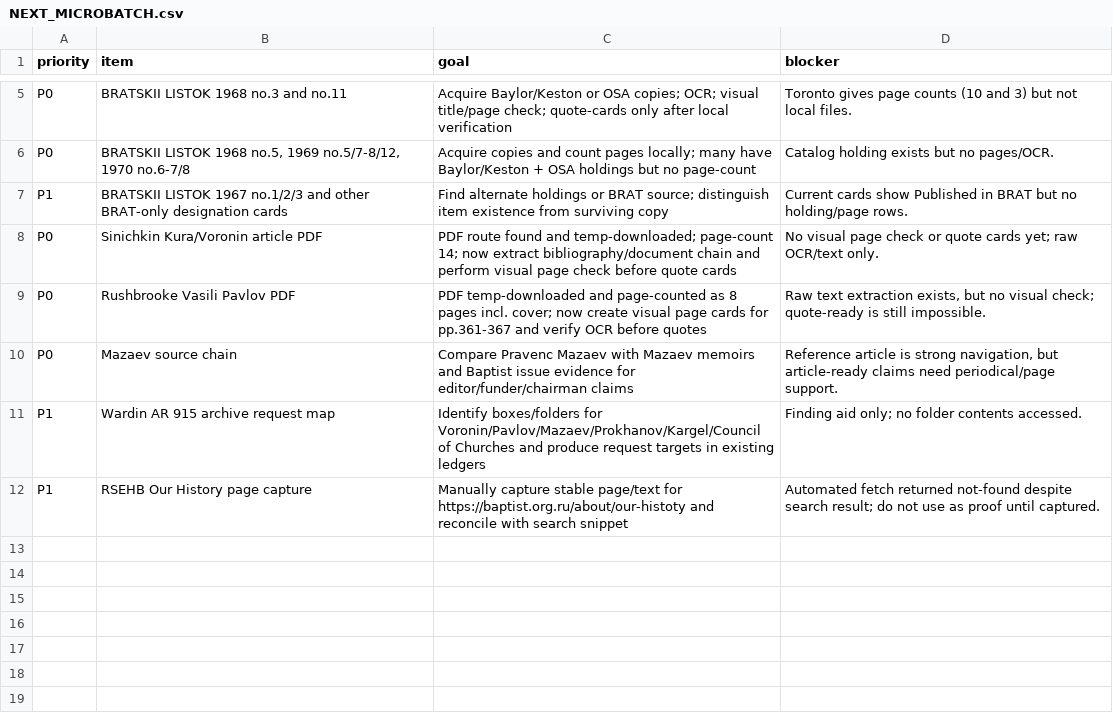
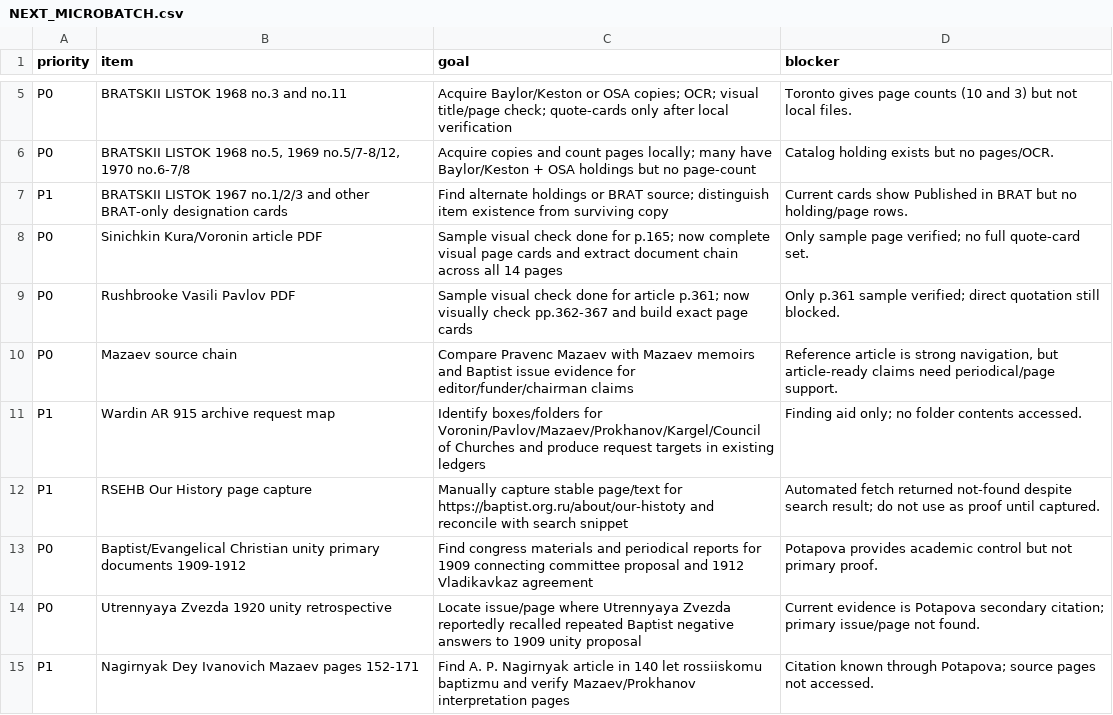
Before and after one commit to FedorMilovanov/Research, a CSV file: БАПТИСТЫ РОССИИ/baptists_v120_TRUE_GROUPED/data/NEXT_MICROBATCH.csv, drawn as a sheet; only a part is shown, gaps mark what is left out.

```diff
--- a/БАПТИСТЫ РОССИИ/baptists_v120_TRUE_GROUPED/data/NEXT_MICROBATCH.csv
+++ b/БАПТИСТЫ РОССИИ/baptists_v120_TRUE_GROUPED/data/NEXT_MICROBATCH.csv
@@ -7,4 +7,4 @@ P0,"BRATSKII LISTOK 1968 no.5, 1969 no.5/7-8/12, 1970 no.6-7/8",Acquire copies a
 P1,BRATSKII LISTOK 1967 no.1/2/3 and other BRAT-only designation cards,Find alternate holdings or BRAT source; distinguish item existence from surviving copy,Current cards show Published in BRAT but no holding/page rows.
-P0,Sinichkin Kura/Voronin article PDF,PDF route found and temp-downloaded; page-count 14; now extract bibliography/document chain and perform visual page check before quote cards,No visual page check or quote cards yet; raw OCR/text only.
-P0,Rushbrooke Vasili Pavlov PDF,PDF temp-downloaded and page-counted as 8 pages incl. cover; now create visual page cards for pp.361-367 and verify OCR before quotes,"Raw text extraction exists, but no visual check; quote-ready is still impossible."
+P0,Sinichkin Kura/Voronin article PDF,Sample visual check done for p.165; now complete visual page cards and extract document chain across all 14 pages,Only sample page verified; no full quote-card set.
+P0,Rushbrooke Vasili Pavlov PDF,Sample visual check done for article p.361; now visually check pp.362-367 and build exact page cards,Only p.361 sample verified; direct quotation still blocked.
 P0,Mazaev source chain,Compare Pravenc Mazaev with Mazaev memoirs and Baptist issue evidence for editor/funder/chairman claims,"Reference article is strong navigation, but article-ready claims need periodical/page support."
@@ -12 +12,4 @@ P1,Wardin AR 915 archive request map,Identify boxes/folders for Voronin/Pavlov/M
 P1,RSEHB Our History page capture,Manually capture stable page/text for https://baptist.org.ru/about/our-histoty and reconcile with search snippet,Automated fetch returned not-found despite search result; do not use as proof until captured.
+P0,Baptist/Evangelical Christian unity primary documents 1909-1912,Find congress materials and periodical reports for 1909 connecting committee proposal and 1912 Vladikavkaz agreement,Potapova provides academic control but not primary proof.
+P0,Utrennyaya Zvezda 1920 unity retrospective,Locate issue/page where Utrennyaya Zvezda reportedly recalled repeated Baptist negative answers to 1909 unity proposal,Current evidence is Potapova secondary citation; primary issue/page not found.
+P1,Nagirnyak Dey Ivanovich Mazaev pages 152-171,Find A. P. Nagirnyak article in 140 let rossiiskomu baptizmu and verify Mazaev/Prokhanov interpretation pages,Citation known through Potapova; source pages not accessed.
```
Also changed, not shown: БАПТИСТЫ РОССИИ/baptists_v120_TRUE_GROUPED/data/SOURCE_ANCHORS.csv, 3 other files.
